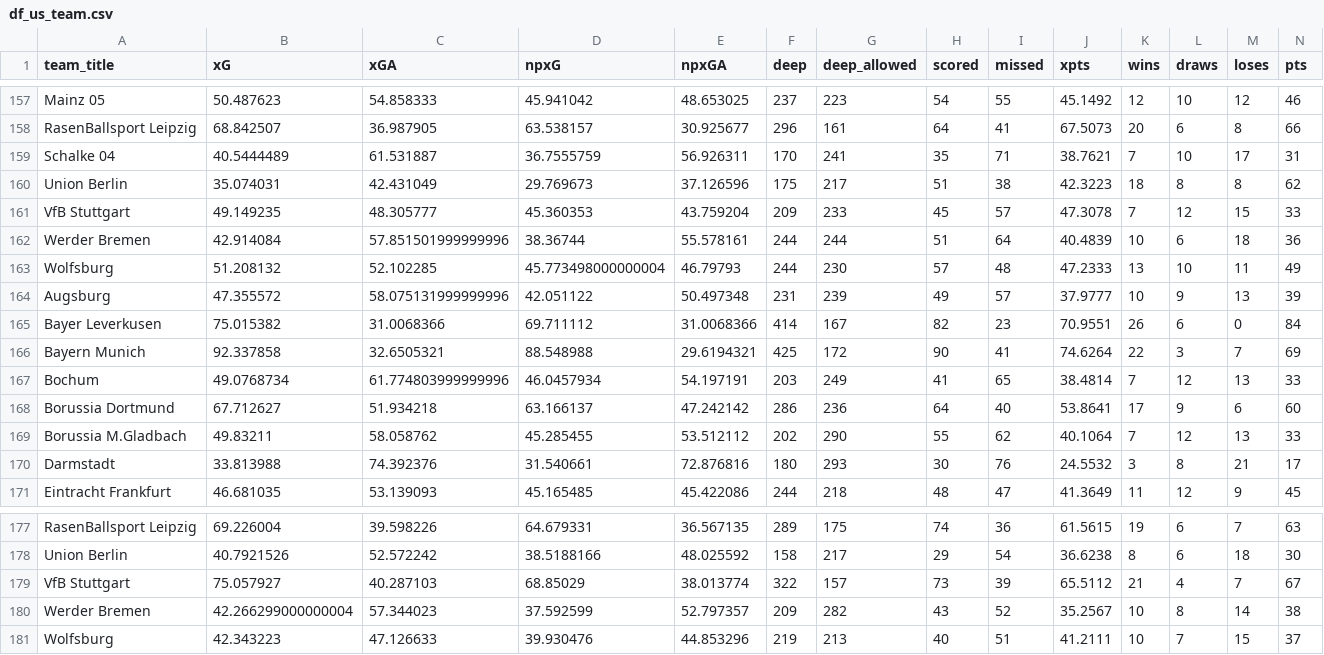
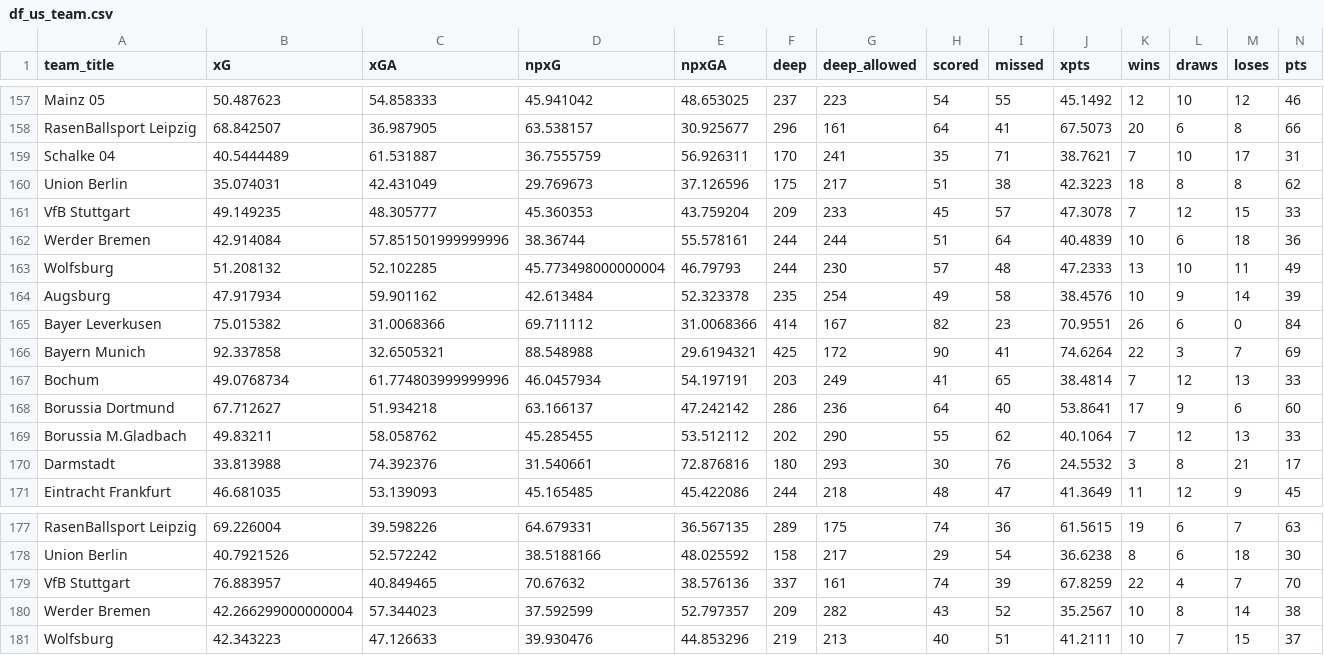
Before and after one commit to buenavista62/kickbased, a CSV file: data/df_us_team.csv, drawn as a sheet; only a part is shown, gaps mark what is left out; removed rows and columns are numbered as before the commit, all else as after; rows hold the shown columns only; the diff names each change by its address in the sheet, - before the commit and + after, or states it on an @@ line.

```diff
--- a/data/df_us_team.csv
+++ b/data/df_us_team.csv
-row 164: Augsburg | 47.355572 | 58.075131999999996 | 42.051122 | 50.497348 | 231 | 239 | 49 | 57 | 37.9777 | 10 | 9 | 13 | 39
+row 164: Augsburg | 47.917934 | 59.901162 | 42.613484 | 52.323378 | 235 | 254 | 49 | 58 | 38.4576 | 10 | 9 | 14 | 39
-row 179: VfB Stuttgart | 75.057927 | 40.287103 | 68.85029 | 38.013774 | 322 | 157 | 73 | 39 | 65.5112 | 21 | 4 | 7 | 67
+row 179: VfB Stuttgart | 76.883957 | 40.849465 | 70.67632 | 38.576136 | 337 | 161 | 74 | 39 | 67.8259 | 22 | 4 | 7 | 70
```
Also changed, not shown: data/df_us_player.csv, data/ligainsider_df.csv, 1 other file.
